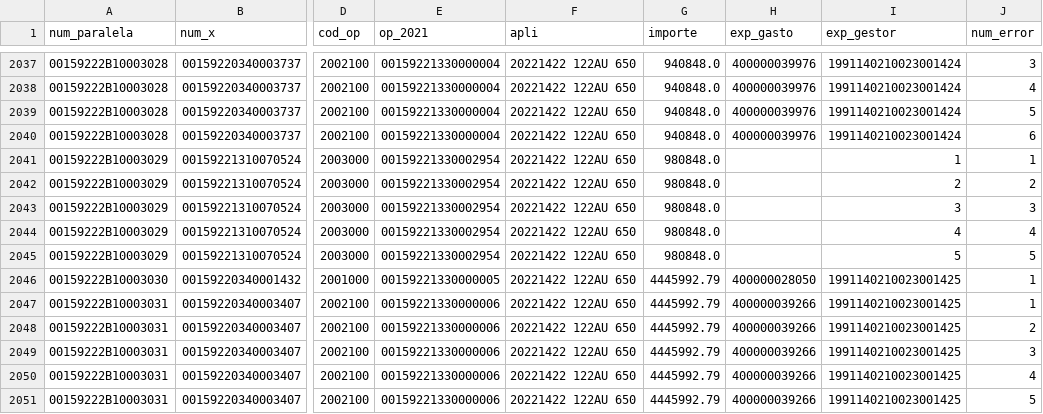
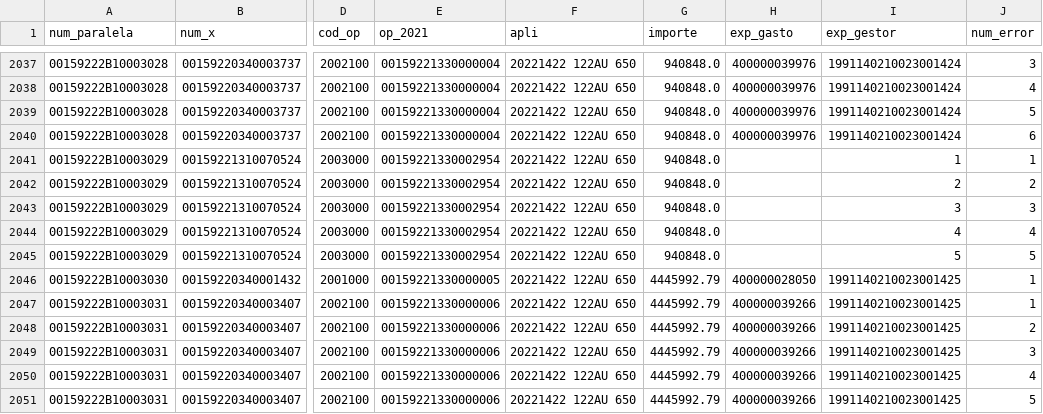
Before and after one commit to RAGMdE/Proyectos_TB, a CSV file: Errores/df_final.csv, drawn as a sheet; only a part is shown, gaps mark what is left out; the diff names each change by its address in the sheet, - before the commit and + after, or states it on an @@ line.

```diff
--- a/Errores/df_final.csv
+++ b/Errores/df_final.csv
-G2041:G2045 (importe): 980848.0
+G2041:G2045 (importe): 940848.0
```
Also changed, not shown: 1 other file.
